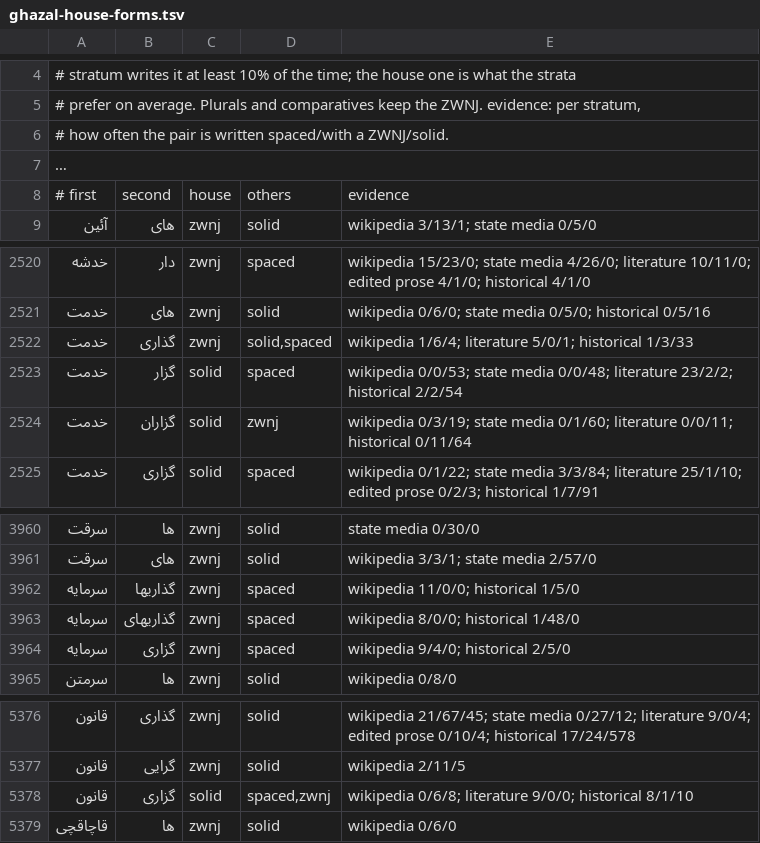
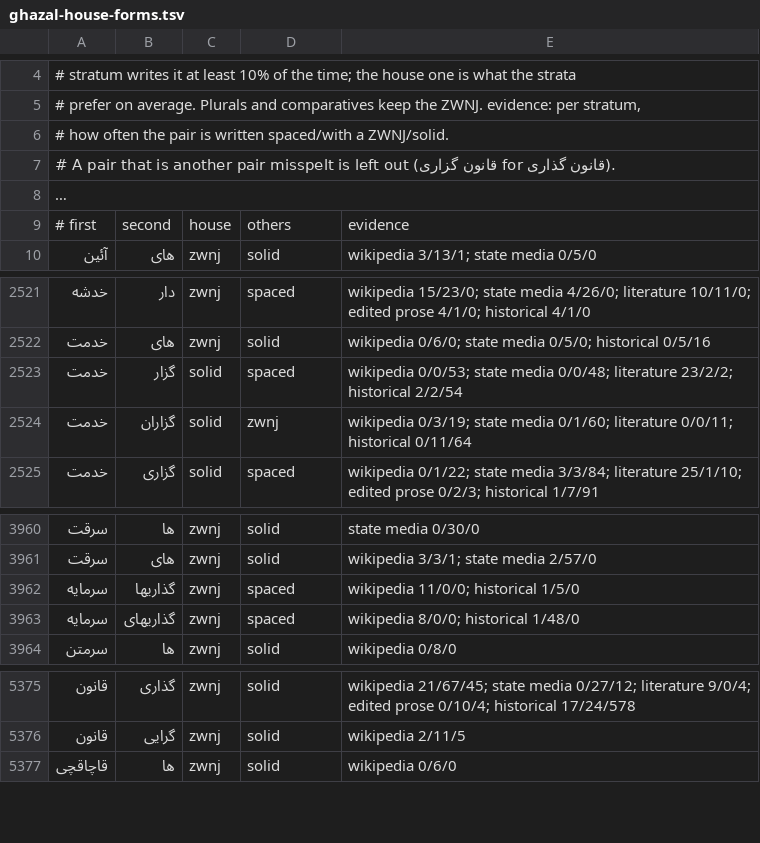
Before and after one commit to ghazalai/ghazal-nlp, a TSV file: ghazal_nlp/data/ghazal-house-forms.tsv, drawn as a sheet; only a part is shown, gaps mark what is left out; long unchanged cells end in …; removed rows and columns are numbered as before the commit, all else as after; the diff names each change by its address in the sheet, - before the commit and + after, or states it on an @@ line.

```diff
--- a/ghazal_nlp/data/ghazal-house-forms.tsv
+++ b/ghazal_nlp/data/ghazal-house-forms.tsv
+row 7: # A pair that is another pair misspelt is left out (قانون گزاری for قانون گذاری).
-row 2522: خدمت | گذاری | zwnj | solid,spaced | wikipedia 1/6/4; literature 5/0/1; historical 1/3/33
-row 3964: سرمایه | گزاری | zwnj | spaced | wikipedia 9/4/0; historical 2/5/0
-row 5378: قانون | گزاری | solid | spaced,zwnj | wikipedia 0/6/8; literature 9/0/0; historical 8/1/10
```
Also changed, not shown: ghazal_nlp/data/ghazal-compounds.tsv, 1 other file.
